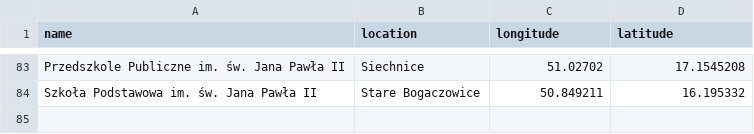
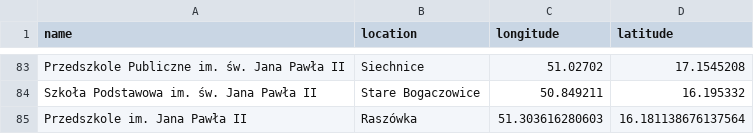
Before and after one commit to krzysztofrewak/jp2world, a CSV file: resources/schools/dolnoslaskie.csv, drawn as a sheet; only a part is shown, gaps mark what is left out.

Commit message:
Przedszkole im. Jana Pawła II, Raszówka (#18)

```diff
--- a/resources/schools/dolnoslaskie.csv
+++ b/resources/schools/dolnoslaskie.csv
@@ -84 +84,2 @@ Przedszkole Publiczne  im. św. Jana Pawła II,Siechnice,51.02702,17.1545208
 Szkoła Podstawowa im. św. Jana Pawła II,Stare Bogaczowice,50.849211,16.195332
+Przedszkole im. Jana Pawła II,Raszówka,51.303616280603,16.181138676137564
```
